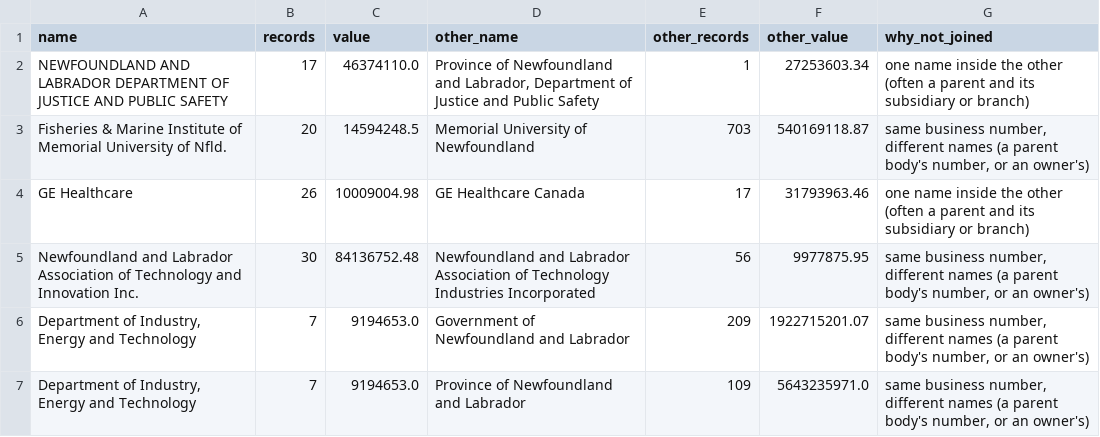
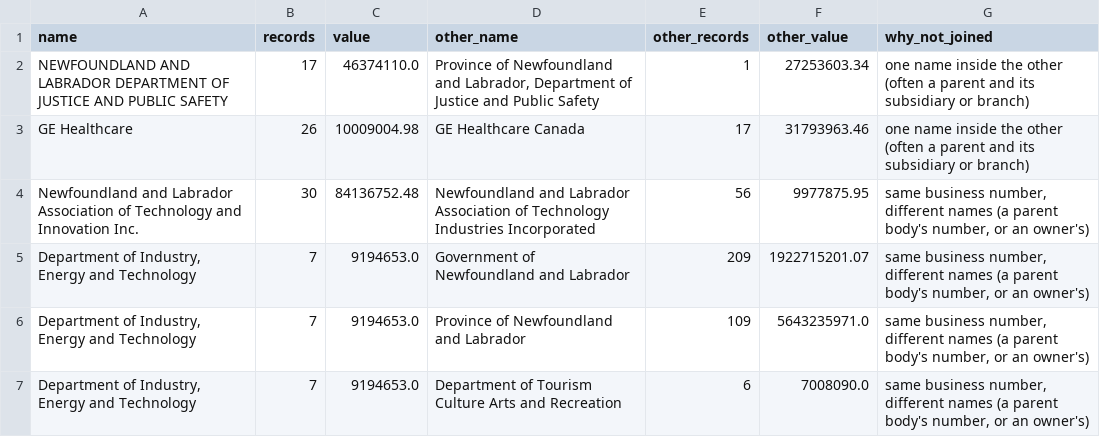
Before and after one commit to michel-brotherhood/nl-ledger, a CSV file: docs/supplier-near-matches.csv, drawn as a sheet; only a part is shown; the shorter side is filled out with more unchanged rows; the diff covers the shown part only.

Commit message:
Supplier rules: the Marine Institute is part of Memorial University

```diff
--- a/docs/supplier-near-matches.csv
+++ b/docs/supplier-near-matches.csv
@@ -2,3 +2,2 @@ name,records,value,other_name,other_records,other_value,why_not_joined
 NEWFOUNDLAND AND LABRADOR DEPARTMENT OF JUSTICE AND PUBLIC SAFETY,17,46374110.0,"Province of Newfoundland and Labrador, Department of Justice and Public Safety",1,27253603.34,one name inside the other (often a parent and its subsidiary or branch)
-Fisheries & Marine Institute of Memorial University of Nfld.,20,14594248.5,Memorial University of Newfoundland,703,540169118.87,"same business number, different names (a parent body's number, or an owner's)"
 GE Healthcare,26,10009004.98,GE Healthcare Canada,17,31793963.46,one name inside the other (often a parent and its subsidiary or branch)
```
Also changed, not shown: 21 removed rows elsewhere in this file, docs/supplier-merges.csv, pipeline/supplier_rules.csv, 3 other files.
